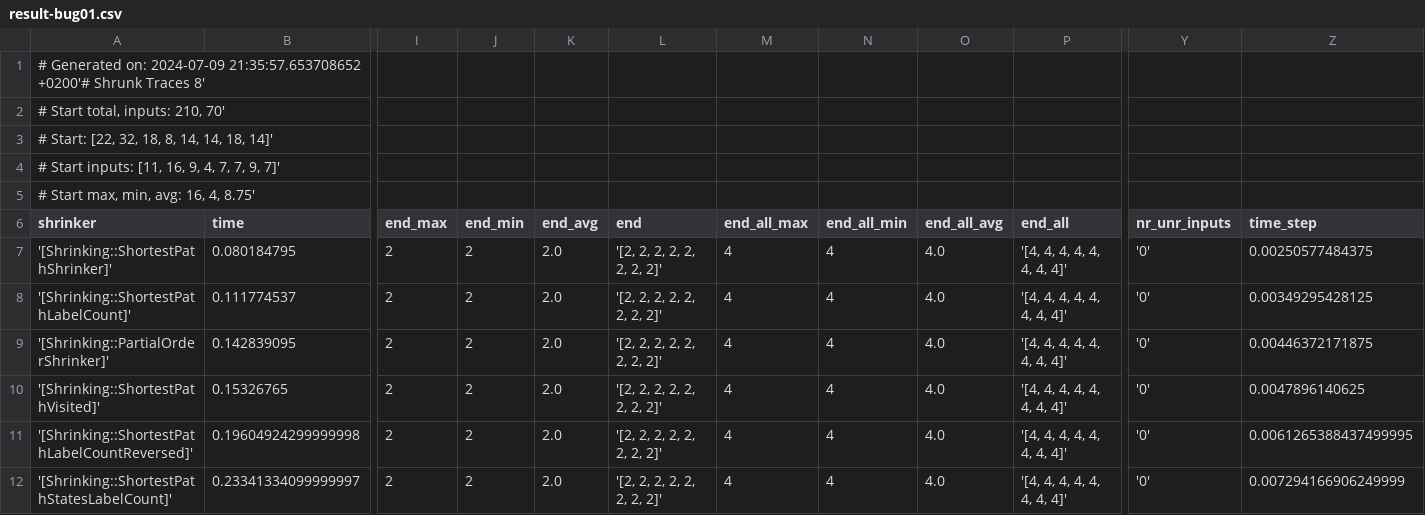
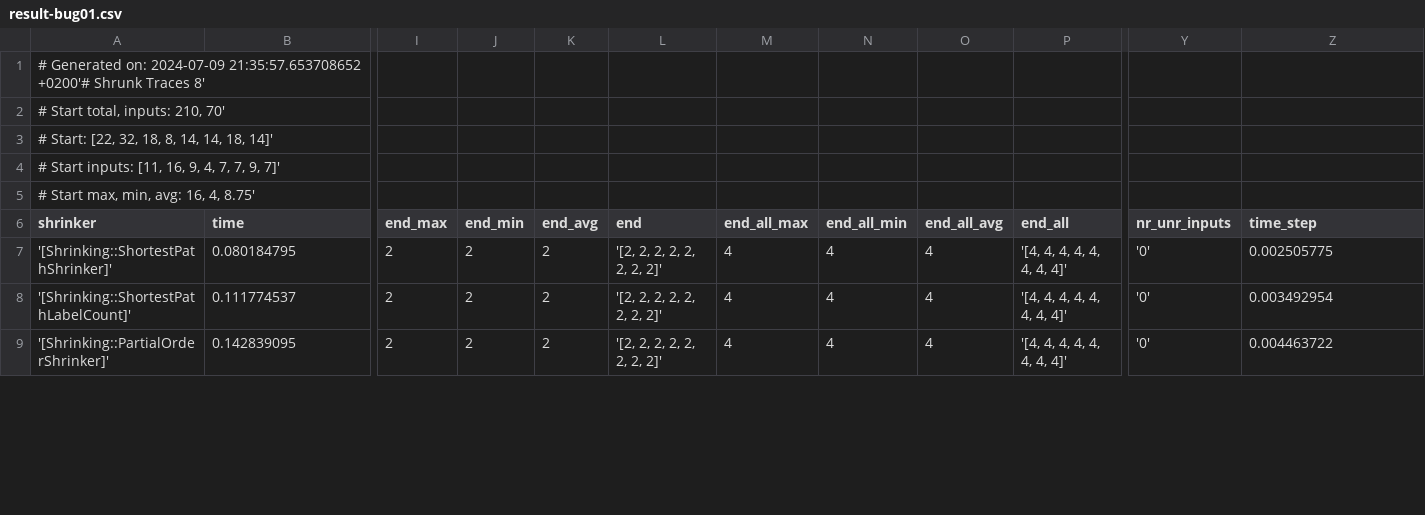
Before and after one commit to seedot1234/model-centric-shrinking-in-MBT, a CSV file: data/smartdoor/bug01/result-bug01.csv, drawn as a sheet; only a part is shown, gaps mark what is left out; rows hold the shown columns only; the diff covers the shown part only; the diff names each change by its address in the sheet, - before the commit and + after, or states it on an @@ line.

```diff
--- a/data/smartdoor/bug01/result-bug01.csv
+++ b/data/smartdoor/bug01/result-bug01.csv
-K7:K9 (end_avg): 2.0
+K7:K9 (end_avg): 2
-O7:O9 (end_all_avg): 4.0
+O7:O9 (end_all_avg): 4
-Z7 (time_step): 0.00250577484375
+Z7 (time_step): 0.002505775
-Z8 (time_step): 0.00349295428125
+Z8 (time_step): 0.003492954
-Z9 (time_step): 0.00446372171875
+Z9 (time_step): 0.004463722
-row 10: '[Shrinking::ShortestPathVisited]' | 0.15326765 | 2 | 2 | 2.0 | '[2, 2, 2, 2, 2, 2, 2, 2]' | 4 | 4 | 4.0 | '[4, 4, 4, 4, 4, 4, 4, 4]' | '0' | 0.0047896140625
-row 11: '[Shrinking::ShortestPathLabelCountReversed]' | 0.19604924299999998 | 2 | 2 | 2.0 | '[2, 2, 2, 2, 2, 2, 2, 2]' | 4 | 4 | 4.0 | '[4, 4, 4, 4, 4, 4, 4, 4]' | '0' | 0.0061265388437499995
-row 12: '[Shrinking::ShortestPathStatesLabelCount]' | 0.23341334099999997 | 2 | 2 | 2.0 | '[2, 2, 2, 2, 2, 2, 2, 2]' | 4 | 4 | 4.0 | '[4, 4, 4, 4, 4, 4, 4, 4]' | '0' | 0.007294166906249999
```
Also changed, not shown: 1 removed row and 12 edited cells elsewhere in this file, data/ATM/bug01/result-bug01.csv, data/ATM/bug02/result-bug02.csv, 51 other files.
